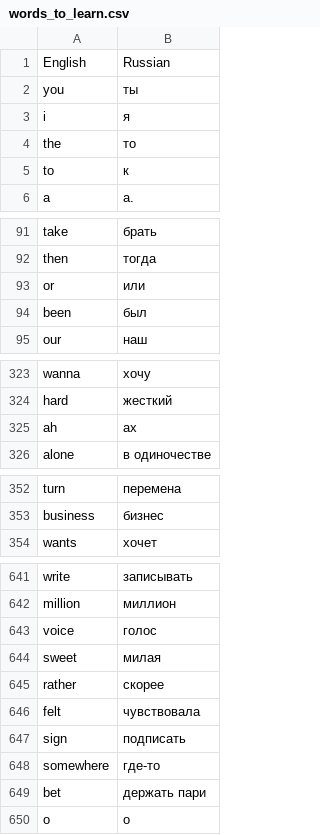
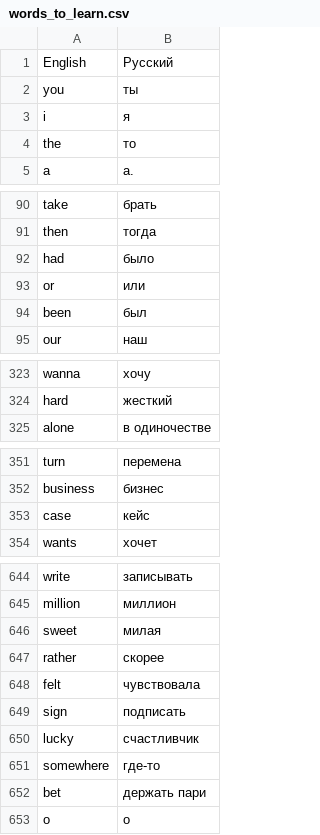
Before and after one commit to evdokimov-ek/Learn_english_wordes, a CSV file: data/words_to_learn.csv, drawn as a sheet; only a part is shown, gaps mark what is left out; the diff covers the shown part only.

```diff
--- a/data/words_to_learn.csv
+++ b/data/words_to_learn.csv
@@ -1,2 +1,2 @@
-English,Russian
+English,Русский
 you,ты
@@ -4,3 +4,2 @@ i,я
 the,то
-to,к
 a,а.
@@ -92,2 +91,3 @@ take,брать
 then,тогда
+had,было
 or,или
@@ -324,3 +324,2 @@ wanna,хочу
 hard,жесткий
-ah,ах
 alone,в одиночестве
@@ -353,2 +352,3 @@ turn,перемена
 business,бизнес
+case,кейс
 wants,хочет
@@ -642,3 +645,2 @@ write,записывать
 million,миллион
-voice,голос
 sweet,милая
@@ -647,2 +649,3 @@ felt,чувствовала
 sign,подписать
+lucky,счастливчик
 somewhere,где-то
```
Also changed, not shown: 7 added rows elsewhere in this file, data/first1000.csv, 1 other file.
